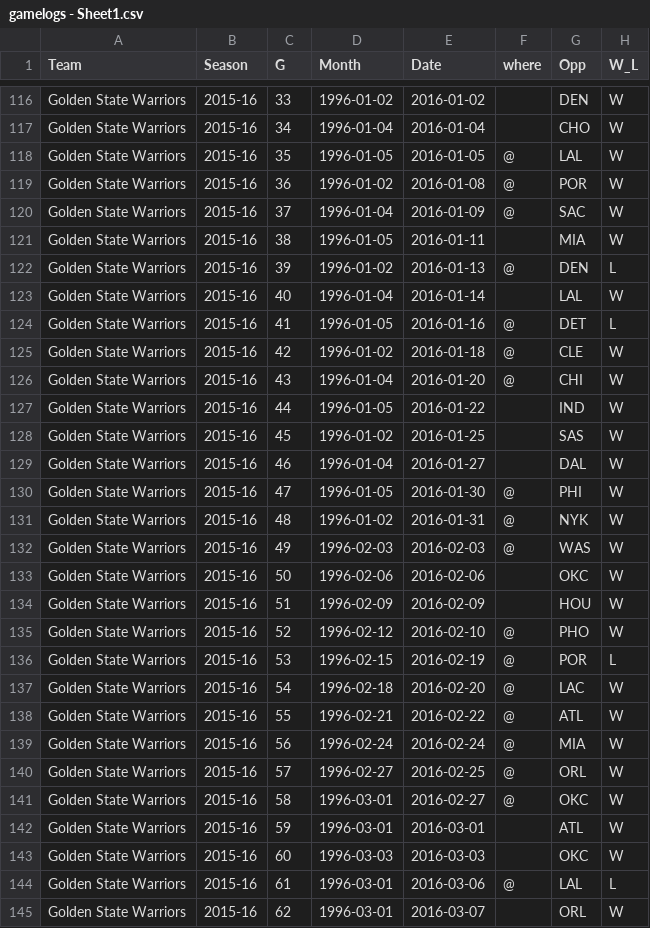
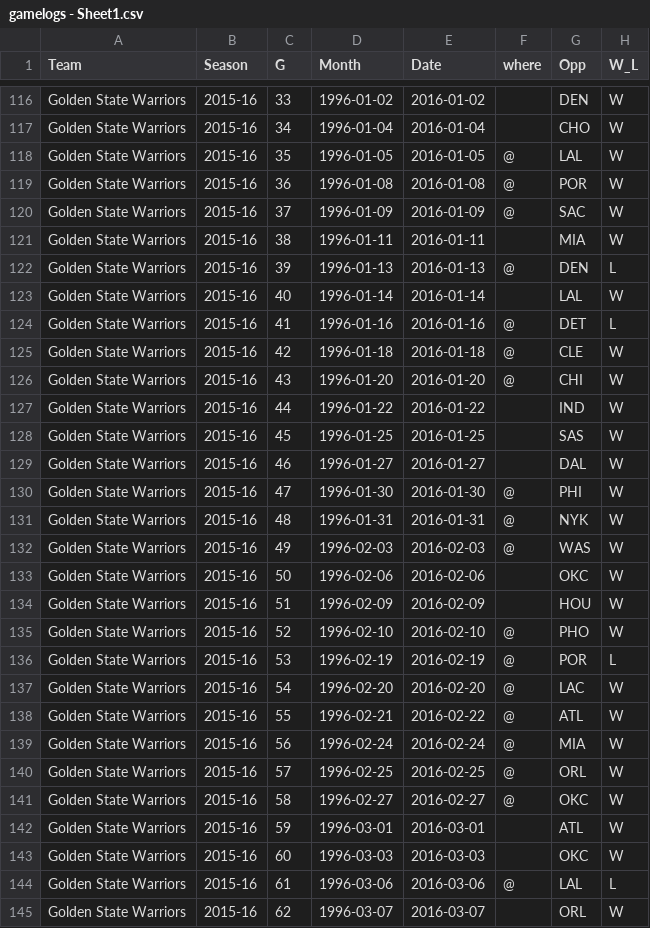
Before and after one commit to skyleenelson/skyleenelson.github.io, a CSV file: 2021/12/03/96-bulls-vs-16-warriors-who-is-the-best-basketball-team/gamelogs - Sheet1.csv, drawn as a sheet; only a part is shown, gaps mark what is left out; the diff covers the shown part only; the diff names each change by its address in the sheet, - before the commit and + after, or states it on an @@ line.

```diff
--- a/2021/12/03/96-bulls-vs-16-warriors-who-is-the-best-basketball-team/gamelogs - Sheet1.csv
+++ b/2021/12/03/96-bulls-vs-16-warriors-who-is-the-best-basketball-team/gamelogs - Sheet1.csv
-D119 (Month): 1996-01-02
+D119 (Month): 1996-01-08
-D120 (Month): 1996-01-04
+D120 (Month): 1996-01-09
-D121 (Month): 1996-01-05
+D121 (Month): 1996-01-11
-D122 (Month): 1996-01-02
+D122 (Month): 1996-01-13
-D123 (Month): 1996-01-04
+D123 (Month): 1996-01-14
-D124 (Month): 1996-01-05
+D124 (Month): 1996-01-16
-D125 (Month): 1996-01-02
+D125 (Month): 1996-01-18
-D126 (Month): 1996-01-04
+D126 (Month): 1996-01-20
-D127 (Month): 1996-01-05
+D127 (Month): 1996-01-22
-D128 (Month): 1996-01-02
+D128 (Month): 1996-01-25
-D129 (Month): 1996-01-04
+D129 (Month): 1996-01-27
-D130 (Month): 1996-01-05
+D130 (Month): 1996-01-30
-D131 (Month): 1996-01-02
+D131 (Month): 1996-01-31
-D135 (Month): 1996-02-12
+D135 (Month): 1996-02-10
-D136 (Month): 1996-02-15
+D136 (Month): 1996-02-19
-D137 (Month): 1996-02-18
+D137 (Month): 1996-02-20
-D140 (Month): 1996-02-27
+D140 (Month): 1996-02-25
-D141 (Month): 1996-03-01
+D141 (Month): 1996-02-27
-D144 (Month): 1996-03-01
+D144 (Month): 1996-03-06
-D145 (Month): 1996-03-01
+D145 (Month): 1996-03-07
```
Also changed, not shown: 39 edited cells elsewhere in this file, 2 other files.
